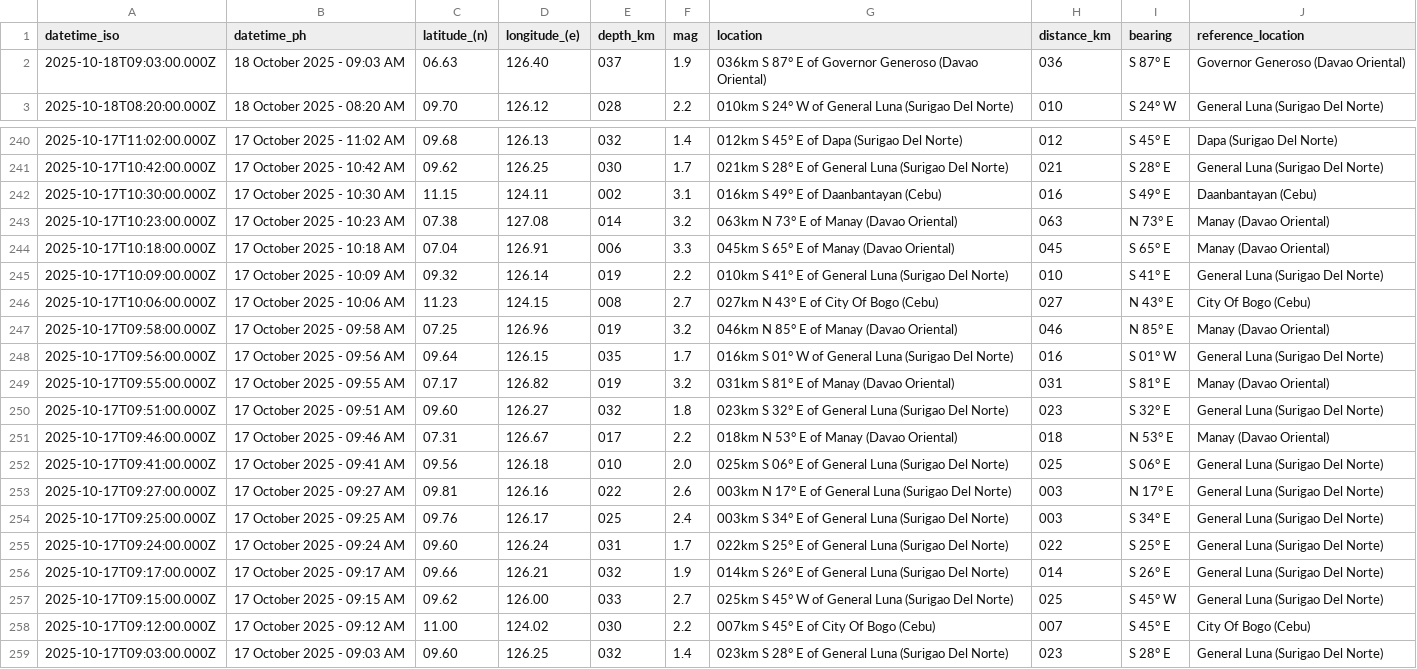
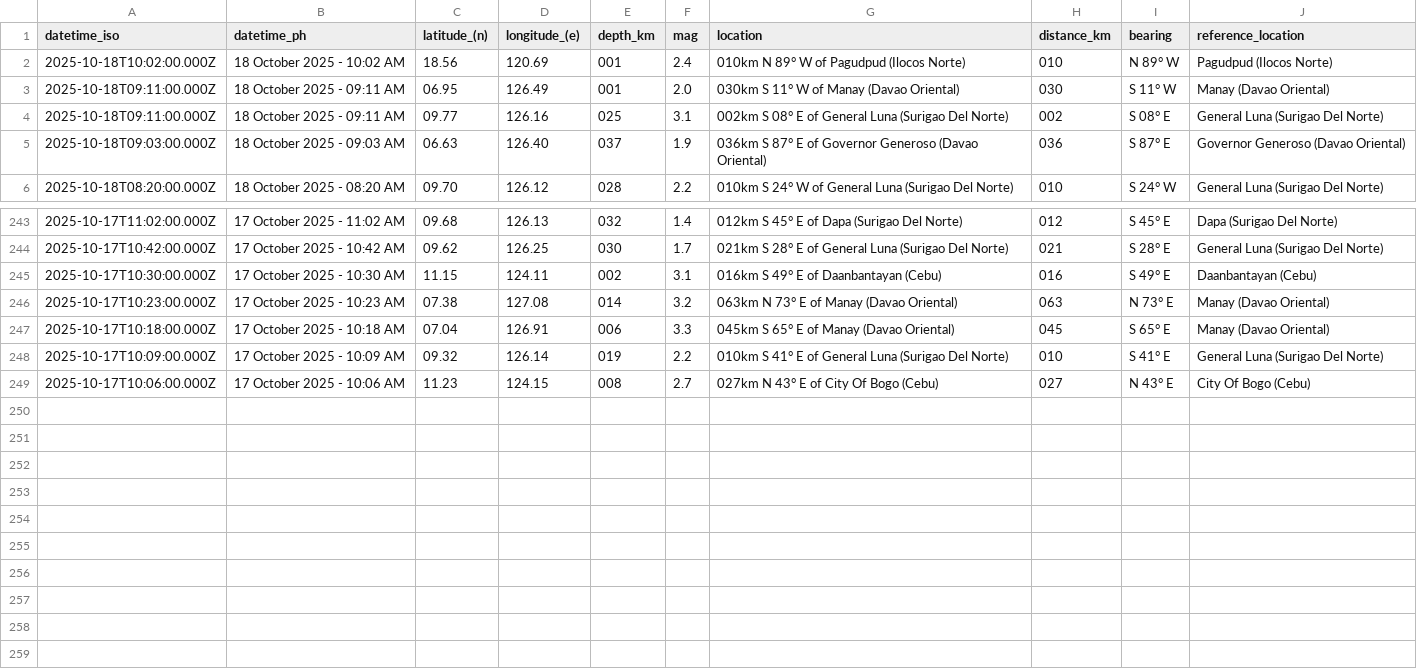
Before and after one commit to chamthesleeptalker/earthquake-tracker, a CSV file: earthquakes_past_24_hours.csv, drawn as a sheet; only a part is shown, gaps mark what is left out; removed rows and columns are numbered as before the commit, all else as after; the diff names each change by its address in the sheet, - before the commit and + after, or states it on an @@ line.

```diff
--- a/earthquakes_past_24_hours.csv
+++ b/earthquakes_past_24_hours.csv
+row 2: 2025-10-18T10:02:00.000Z | 18 October 2025 - 10:02 AM | 18.56 | 120.69 | 001 | 2.4 | 010km N 89° W of Pagudpud (Ilocos Norte) | 010 | N 89° W | Pagudpud (Ilocos Norte)
+row 3: 2025-10-18T09:11:00.000Z | 18 October 2025 - 09:11 AM | 06.95 | 126.49 | 001 | 2.0 | 030km S 11° W of Manay (Davao Oriental) | 030 | S 11° W | Manay (Davao Oriental)
+row 4: 2025-10-18T09:11:00.000Z | 18 October 2025 - 09:11 AM | 09.77 | 126.16 | 025 | 3.1 | 002km S 08° E of General Luna (Surigao Del Norte) | 002 | S 08° E | General Luna (Surigao Del Norte)
-row 247: 2025-10-17T09:58:00.000Z | 17 October 2025 - 09:58 AM | 07.25 | 126.96 | 019 | 3.2 | 046km N 85° E of Manay (Davao Oriental) | 046 | N 85° E | Manay (Davao Oriental)
-row 248: 2025-10-17T09:56:00.000Z | 17 October 2025 - 09:56 AM | 09.64 | 126.15 | 035 | 1.7 | 016km S 01° W of General Luna (Surigao Del Norte) | 016 | S 01° W | General Luna (Surigao Del Norte)
-row 249: 2025-10-17T09:55:00.000Z | 17 October 2025 - 09:55 AM | 07.17 | 126.82 | 019 | 3.2 | 031km S 81° E of Manay (Davao Oriental) | 031 | S 81° E | Manay (Davao Oriental)
-row 250: 2025-10-17T09:51:00.000Z | 17 October 2025 - 09:51 AM | 09.60 | 126.27 | 032 | 1.8 | 023km S 32° E of General Luna (Surigao Del Norte) | 023 | S 32° E | General Luna (Surigao Del Norte)
-row 251: 2025-10-17T09:46:00.000Z | 17 October 2025 - 09:46 AM | 07.31 | 126.67 | 017 | 2.2 | 018km N 53° E of Manay (Davao Oriental) | 018 | N 53° E | Manay (Davao Oriental)
-row 252: 2025-10-17T09:41:00.000Z | 17 October 2025 - 09:41 AM | 09.56 | 126.18 | 010 | 2.0 | 025km S 06° E of General Luna (Surigao Del Norte) | 025 | S 06° E | General Luna (Surigao Del Norte)
-row 253: 2025-10-17T09:27:00.000Z | 17 October 2025 - 09:27 AM | 09.81 | 126.16 | 022 | 2.6 | 003km N 17° E of General Luna (Surigao Del Norte) | 003 | N 17° E | General Luna (Surigao Del Norte)
-row 254: 2025-10-17T09:25:00.000Z | 17 October 2025 - 09:25 AM | 09.76 | 126.17 | 025 | 2.4 | 003km S 34° E of General Luna (Surigao Del Norte) | 003 | S 34° E | General Luna (Surigao Del Norte)
-row 255: 2025-10-17T09:24:00.000Z | 17 October 2025 - 09:24 AM | 09.60 | 126.24 | 031 | 1.7 | 022km S 25° E of General Luna (Surigao Del Norte) | 022 | S 25° E | General Luna (Surigao Del Norte)
-row 256: 2025-10-17T09:17:00.000Z | 17 October 2025 - 09:17 AM | 09.66 | 126.21 | 032 | 1.9 | 014km S 26° E of General Luna (Surigao Del Norte) | 014 | S 26° E | General Luna (Surigao Del Norte)
-row 257: 2025-10-17T09:15:00.000Z | 17 October 2025 - 09:15 AM | 09.62 | 126.00 | 033 | 2.7 | 025km S 45° W of General Luna (Surigao Del Norte) | 025 | S 45° W | General Luna (Surigao Del Norte)
-row 258: 2025-10-17T09:12:00.000Z | 17 October 2025 - 09:12 AM | 11.00 | 124.02 | 030 | 2.2 | 007km S 45° E of City Of Bogo (Cebu) | 007 | S 45° E | City Of Bogo (Cebu)
-row 259: 2025-10-17T09:03:00.000Z | 17 October 2025 - 09:03 AM | 09.60 | 126.25 | 032 | 1.4 | 023km S 28° E of General Luna (Surigao Del Norte) | 023 | S 28° E | General Luna (Surigao Del Norte)
```
Also changed, not shown: earthquakes.csv, earthquakes_past_7_days.csv, 4 other files.
